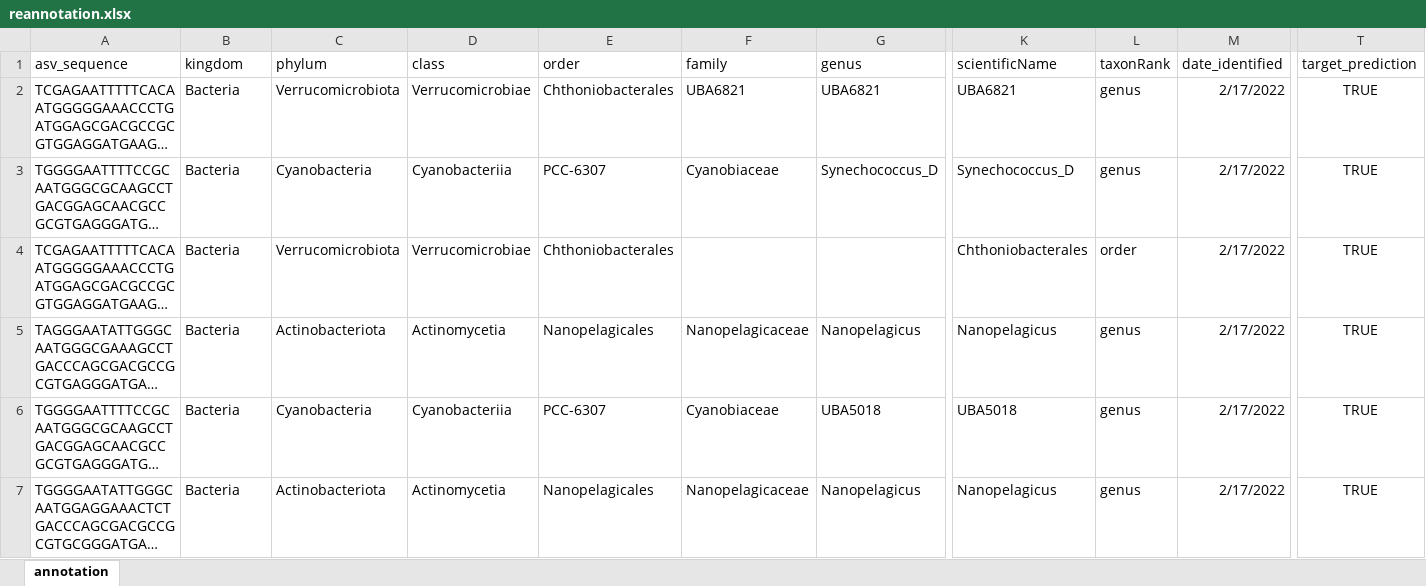
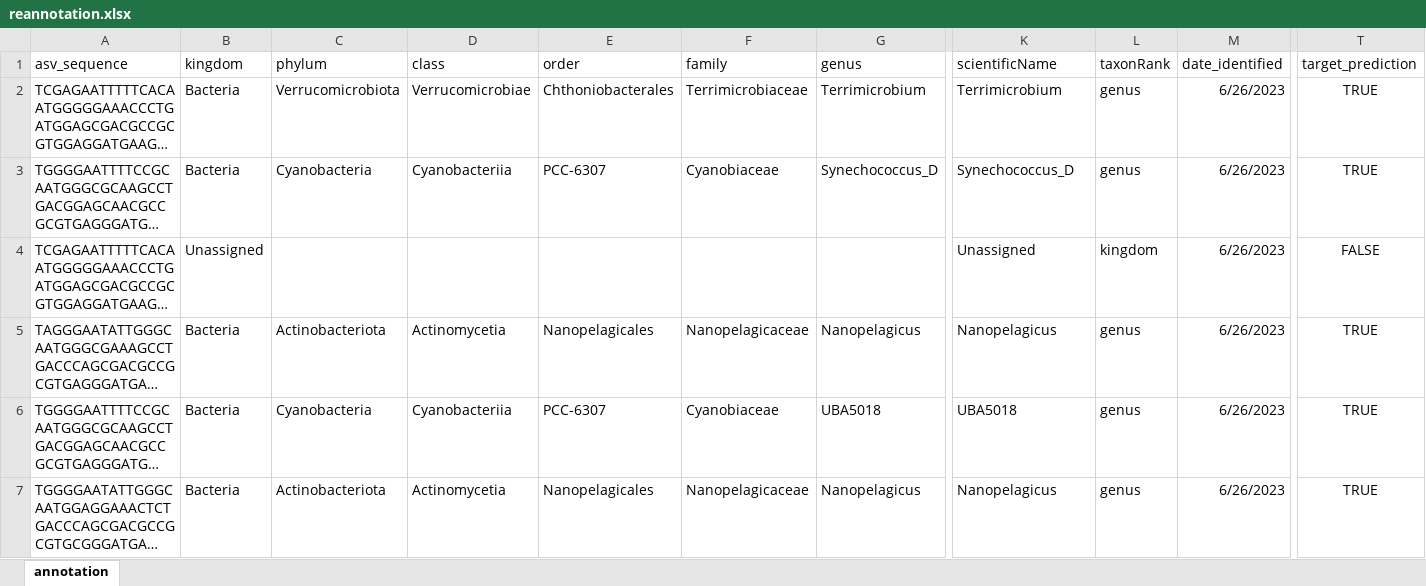
Before and after one commit to biodiversitydata-se/mol-mod, an Excel workbook: scripts/processing/input/reannotation.xlsx, sheet annotation, drawn as a sheet; only a part is shown, gaps mark what is left out; long unchanged cells end in …; values as stored, in another font and other column widths than the file's, no borders; the diff covers the shown part only; the diff names each change by its address in the sheet, - before the commit and + after, or states it on an @@ line.

```diff
--- a/scripts/processing/input/reannotation.xlsx (sheet annotation)
+++ b/scripts/processing/input/reannotation.xlsx (sheet annotation)
-F2 (family): UBA6821
+F2 (family): Terrimicrobiaceae
-G2 (genus): UBA6821
+G2 (genus): Terrimicrobium
-K2 (scientificName): UBA6821
+K2 (scientificName): Terrimicrobium
-M2:M7 (date_identified): 2/17/2022
+M2:M7 (date_identified): 6/26/2023
-B4 (kingdom): Bacteria
+B4 (kingdom): Unassigned
-C4 (phylum): Verrucomicrobiota
+C4 (phylum): (empty)
-D4 (class): Verrucomicrobiae
+D4 (class): (empty)
-E4 (order): Chthoniobacterales
+E4 (order): (empty)
-K4 (scientificName): Chthoniobacterales
+K4 (scientificName): Unassigned
-L4 (taxonRank): order
+L4 (taxonRank): kingdom
-T4 (target_prediction): TRUE
+T4 (target_prediction): FALSE
```
Also changed, not shown: 1 removed row and 6 edited cells elsewhere in this sheet, scripts/processing/output/SBDI-ASV-1-adm.xlsx, 4 other files.
